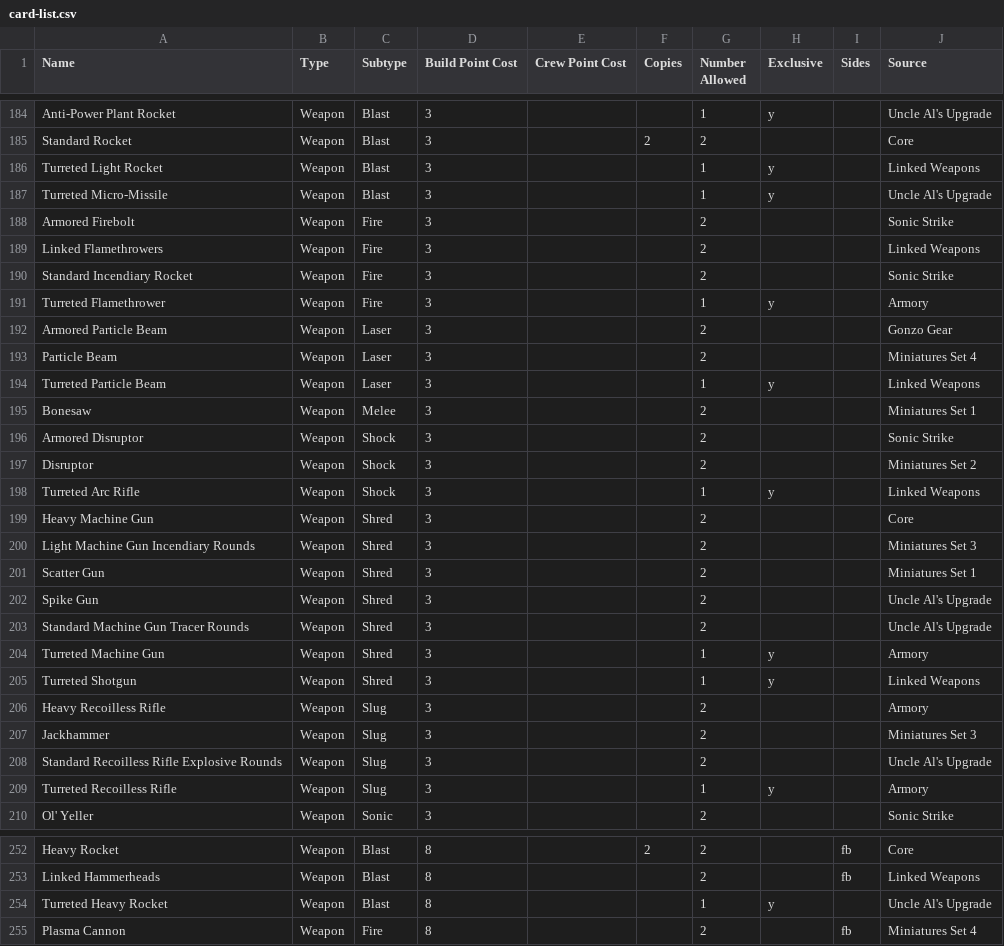
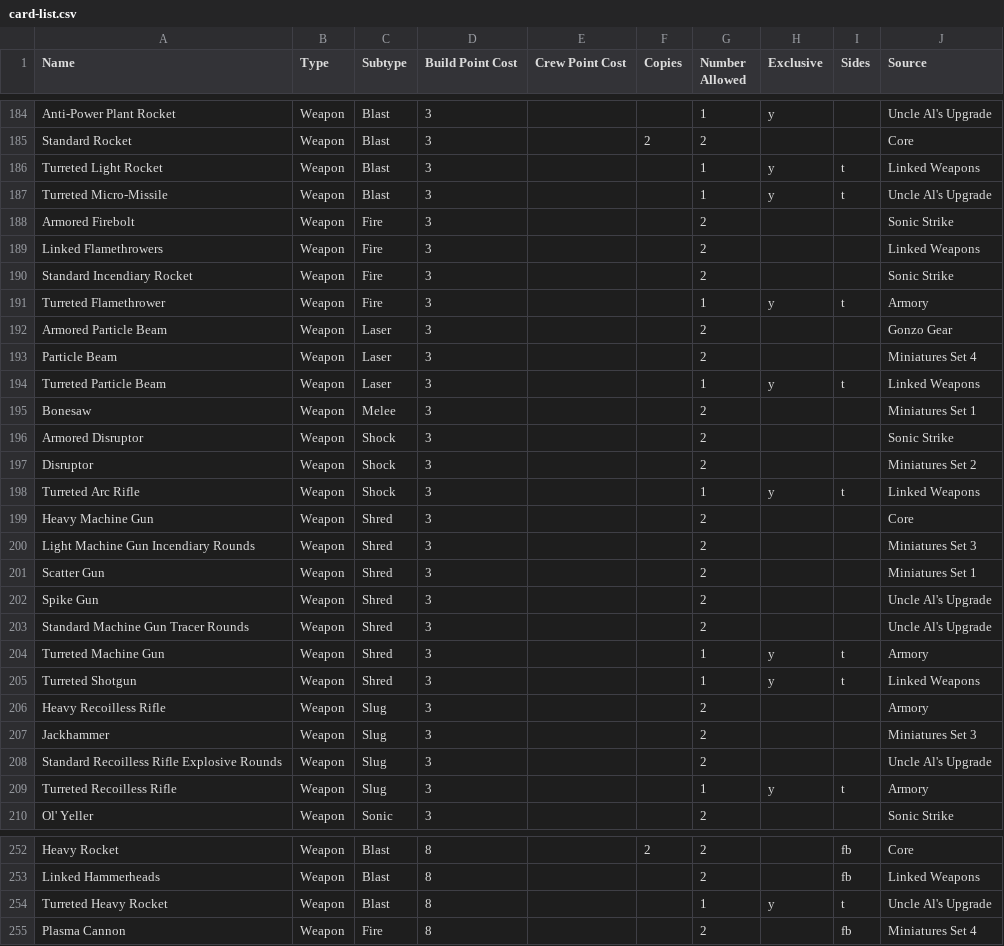
Before and after one commit to JamzTheMan/car-wars-6e-builder, a CSV file: card-list.csv, drawn as a sheet; only a part is shown, gaps mark what is left out.

Commit message:
feat: add turret area for card placement and validation rules

```diff
--- a/card-list.csv
+++ b/card-list.csv
@@ -185,4 +185,4 @@ Anti-Power Plant Rocket,Weapon,Blast,3,,,1,y,,Uncle Al's Upgrade
 Standard Rocket,Weapon,Blast,3,,2,2,,,Core
-Turreted Light Rocket,Weapon,Blast,3,,,1,y,,Linked Weapons
-Turreted Micro-Missile,Weapon,Blast,3,,,1,y,,Uncle Al's Upgrade
+Turreted Light Rocket,Weapon,Blast,3,,,1,y,t,Linked Weapons
+Turreted Micro-Missile,Weapon,Blast,3,,,1,y,t,Uncle Al's Upgrade
 Armored Firebolt,Weapon,Fire,3,,,2,,,Sonic Strike
@@ -190,6 +190,6 @@ Linked Flamethrowers,Weapon,Fire,3,,,2,,,Linked Weapons
 Standard Incendiary Rocket,Weapon,Fire,3,,,2,,,Sonic Strike
-Turreted Flamethrower,Weapon,Fire,3,,,1,y,,Armory
+Turreted Flamethrower,Weapon,Fire,3,,,1,y,t,Armory
 Armored Particle Beam,Weapon,Laser,3,,,2,,,Gonzo Gear
 Particle Beam,Weapon,Laser,3,,,2,,,Miniatures Set 4
-Turreted Particle Beam,Weapon,Laser,3,,,1,y,,Linked Weapons
+Turreted Particle Beam,Weapon,Laser,3,,,1,y,t,Linked Weapons
 Bonesaw,Weapon,Melee,3,,,2,,,Miniatures Set 1
@@ -197,3 +197,3 @@ Armored Disruptor,Weapon,Shock,3,,,2,,,Sonic Strike
 Disruptor,Weapon,Shock,3,,,2,,,Miniatures Set 2
-Turreted Arc Rifle,Weapon,Shock,3,,,1,y,,Linked Weapons
+Turreted Arc Rifle,Weapon,Shock,3,,,1,y,t,Linked Weapons
 Heavy Machine Gun,Weapon,Shred,3,,,2,,,Core
@@ -203,4 +203,4 @@ Spike Gun,Weapon,Shred,3,,,2,,,Uncle Al's Upgrade
 Standard Machine Gun Tracer Rounds,Weapon,Shred,3,,,2,,,Uncle Al's Upgrade
-Turreted Machine Gun,Weapon,Shred,3,,,1,y,,Armory
-Turreted Shotgun,Weapon,Shred,3,,,1,y,,Linked Weapons
+Turreted Machine Gun,Weapon,Shred,3,,,1,y,t,Armory
+Turreted Shotgun,Weapon,Shred,3,,,1,y,t,Linked Weapons
 Heavy Recoilless Rifle,Weapon,Slug,3,,,2,,,Armory
@@ -208,3 +208,3 @@ Jackhammer,Weapon,Slug,3,,,2,,,Miniatures Set 3
 Standard Recoilless Rifle Explosive Rounds,Weapon,Slug,3,,,2,,,Uncle Al's Upgrade
-Turreted Recoilless Rifle,Weapon,Slug,3,,,1,y,,Armory
+Turreted Recoilless Rifle,Weapon,Slug,3,,,1,y,t,Armory
 Ol' Yeller,Weapon,Sonic,3,,,2,,,Sonic Strike
@@ -253,3 +253,3 @@ Heavy Rocket,Weapon,Blast,8,,2,2,,fb,Core
 Linked Hammerheads,Weapon,Blast,8,,,2,,fb,Linked Weapons
-Turreted Heavy Rocket,Weapon,Blast,8,,,1,y,,Uncle Al's Upgrade
+Turreted Heavy Rocket,Weapon,Blast,8,,,1,y,t,Uncle Al's Upgrade
 Plasma Cannon,Weapon,Fire,8,,,2,,fb,Miniatures Set 4
```
Also changed, not shown: 4 other files.
